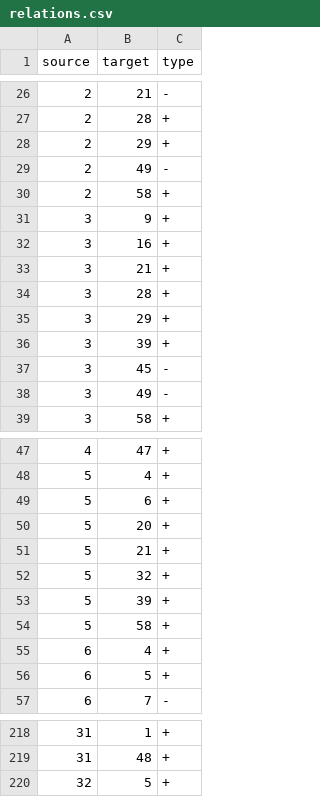
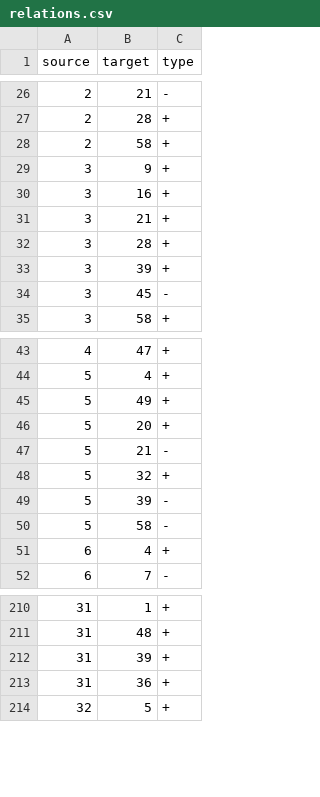
Before and after one commit to efekarakus/potter-network, a CSV file: data/relations.csv, drawn as a sheet; only a part is shown, gaps mark what is left out; the diff covers the shown part only.

```diff
--- a/data/relations.csv
+++ b/data/relations.csv
@@ -27,4 +27,2 @@ source,target,type
 2,28,+
-2,29,+
-2,49,-
 2,58,+
@@ -34,6 +32,4 @@ source,target,type
 3,28,+
-3,29,+
 3,39,+
 3,45,-
-3,49,-
 3,58,+
@@ -48,10 +44,9 @@ source,target,type
 5,4,+
-5,6,+
+5,49,+
 5,20,+
-5,21,+
+5,21,-
 5,32,+
-5,39,+
-5,58,+
+5,39,-
+5,58,-
 6,4,+
-6,5,+
 6,7,-
@@ -219,2 +211,4 @@ source,target,type
 31,48,+
+31,39,+
+31,36,+
 32,5,+
```
Also changed, not shown: 12 added rows, 7 removed rows and 1 edited cell elsewhere in this file, 4 other files.
